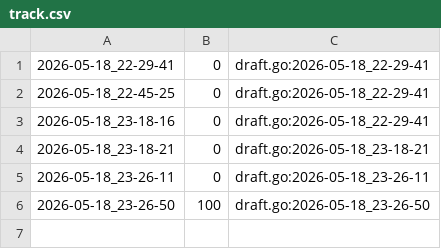
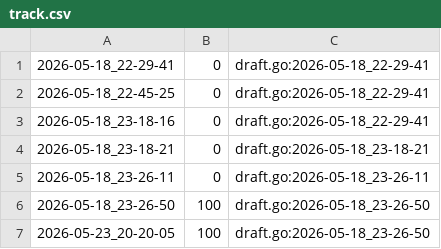
Before and after one commit to qxcode-course/ed-ter-bloco-a-kaykymdlima-coder, a CSV file: tasks/.tko/track/ed@distancia/track.csv, drawn as a sheet; the diff names each change by its address in the sheet, - before the commit and + after, or states it on an @@ line.

```diff
--- a/tasks/.tko/track/ed@distancia/track.csv
+++ b/tasks/.tko/track/ed@distancia/track.csv
+row 7: 2026-05-23_20-20-05 | 100 | draft.go:2026-05-18_23-26-50
```
Also changed, not shown: tasks/.tko/track/ed@pedra/track.csv, 9 other files.
